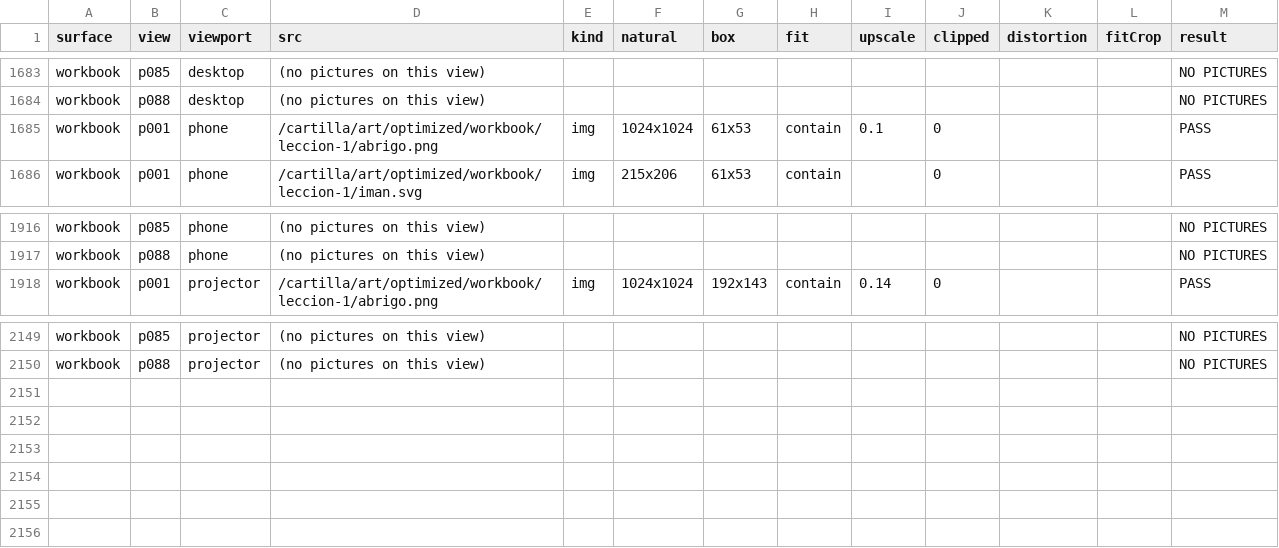
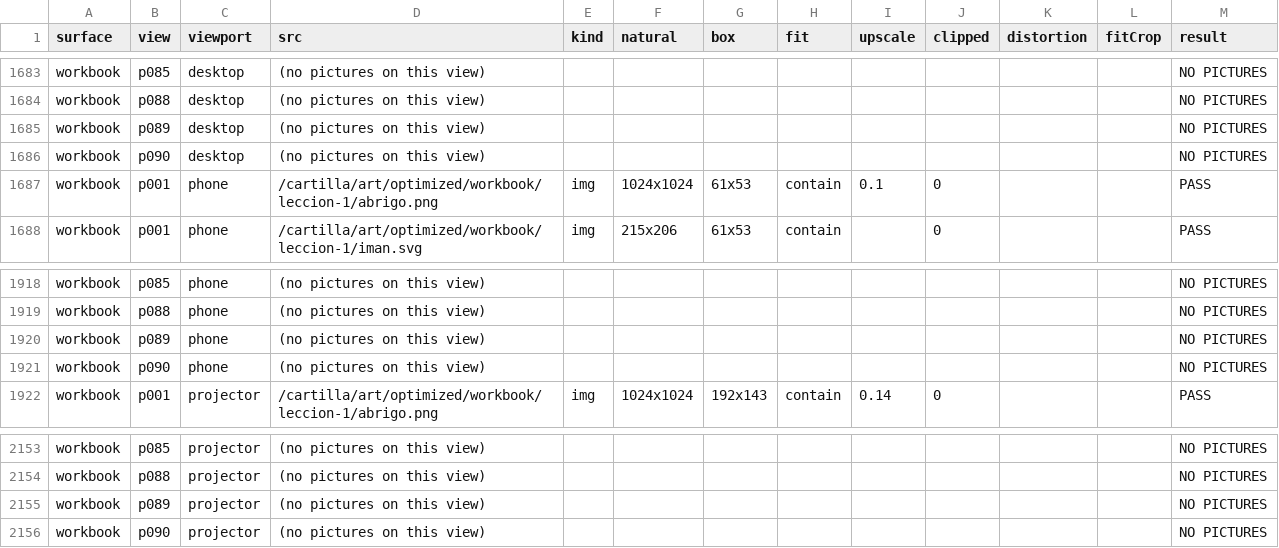
Before and after one commit to ejnburrows-rgb/cartilla-de-gretel, a CSV file: docs/proofs/image-inspection-2026-11-26/inspection-results.csv, drawn as a sheet; only a part is shown, gaps mark what is left out; the diff names each change by its address in the sheet, - before the commit and + after, or states it on an @@ line.

```diff
--- a/docs/proofs/image-inspection-2026-11-26/inspection-results.csv
+++ b/docs/proofs/image-inspection-2026-11-26/inspection-results.csv
+row 1685: workbook | p089 | desktop | (no pictures on this view) |  |  |  |  |  |  |  |  | NO PICTURES
+row 1686: workbook | p090 | desktop | (no pictures on this view) |  |  |  |  |  |  |  |  | NO PICTURES
+row 1920: workbook | p089 | phone | (no pictures on this view) |  |  |  |  |  |  |  |  | NO PICTURES
+row 1921: workbook | p090 | phone | (no pictures on this view) |  |  |  |  |  |  |  |  | NO PICTURES
+row 2155: workbook | p089 | projector | (no pictures on this view) |  |  |  |  |  |  |  |  | NO PICTURES
+row 2156: workbook | p090 | projector | (no pictures on this view) |  |  |  |  |  |  |  |  | NO PICTURES
```
Also changed, not shown: 3 other files.
